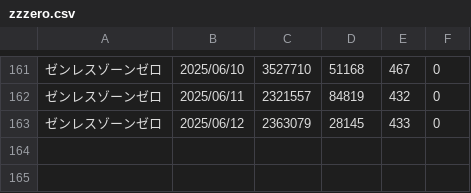
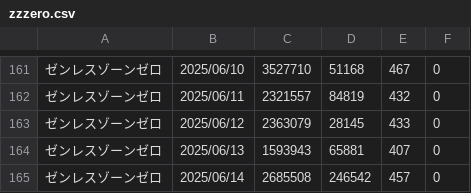
Before and after one commit to iwakiridrcm/youtube-find, a CSV file: zzzero/zzzero.csv, drawn as a sheet; only a part is shown, gaps mark what is left out.

```diff
--- a/zzzero/zzzero.csv
+++ b/zzzero/zzzero.csv
@@ -163 +163,3 @@
 ゼンレスゾーンゼロ,2025/06/12,2363079,28145,433,0
+ゼンレスゾーンゼロ,2025/06/13,1593943,65881,407,0
+ゼンレスゾーンゼロ,2025/06/14,2685508,246542,457,0
```
Also changed, not shown: arknight/arknight.csv, bounty/bounty.csv, 6 other files.
